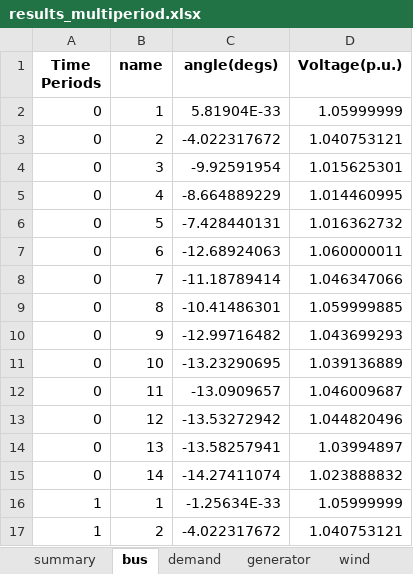
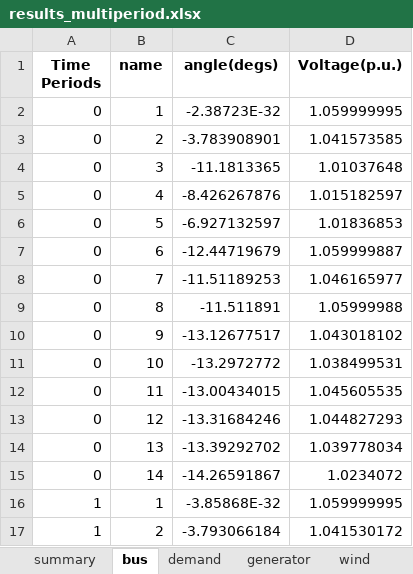
Before and after one commit to RWTH-IAEW/opf-potpourri, an Excel workbook: potpourri/results/results_multiperiod.xlsx, sheet bus, drawn as a sheet; only a part is shown; values as stored, in another font and other column widths than the file's, no borders; the diff covers the shown part only; the diff names each change by its address in the sheet, - before the commit and + after, or states it on an @@ line.

```diff
--- a/potpourri/results/results_multiperiod.xlsx (sheet bus)
+++ b/potpourri/results/results_multiperiod.xlsx (sheet bus)
-C2 (angle(degs)): 5.81904E-33
+C2 (angle(degs)): -2.38723E-32
-D2 (Voltage(p.u.)): 1.05999999
+D2 (Voltage(p.u.)): 1.059999995
-C3 (angle(degs)): -4.022317672
+C3 (angle(degs)): -3.783908901
-D3 (Voltage(p.u.)): 1.040753121
+D3 (Voltage(p.u.)): 1.041573585
-C4 (angle(degs)): -9.92591954
+C4 (angle(degs)): -11.1813365
-D4 (Voltage(p.u.)): 1.015625301
+D4 (Voltage(p.u.)): 1.01037648
-C5 (angle(degs)): -8.664889229
+C5 (angle(degs)): -8.426267876
-D5 (Voltage(p.u.)): 1.014460995
+D5 (Voltage(p.u.)): 1.015182597
-C6 (angle(degs)): -7.428440131
+C6 (angle(degs)): -6.927132597
-D6 (Voltage(p.u.)): 1.016362732
+D6 (Voltage(p.u.)): 1.01836853
-C7 (angle(degs)): -12.68924063
+C7 (angle(degs)): -12.44719679
-D7 (Voltage(p.u.)): 1.060000011
+D7 (Voltage(p.u.)): 1.059999887
-C8 (angle(degs)): -11.18789414
+C8 (angle(degs)): -11.51189253
-D8 (Voltage(p.u.)): 1.046347066
+D8 (Voltage(p.u.)): 1.046165977
-C9 (angle(degs)): -10.41486301
+C9 (angle(degs)): -11.511891
-D9 (Voltage(p.u.)): 1.059999885
+D9 (Voltage(p.u.)): 1.05999988
-C10 (angle(degs)): -12.99716482
+C10 (angle(degs)): -13.12677517
-D10 (Voltage(p.u.)): 1.043699293
+D10 (Voltage(p.u.)): 1.043018102
-C11 (angle(degs)): -13.23290695
+C11 (angle(degs)): -13.2972772
-D11 (Voltage(p.u.)): 1.039136889
+D11 (Voltage(p.u.)): 1.038499531
-C12 (angle(degs)): -13.0909657
+C12 (angle(degs)): -13.00434015
-D12 (Voltage(p.u.)): 1.046009687
+D12 (Voltage(p.u.)): 1.045605535
-C13 (angle(degs)): -13.53272942
+C13 (angle(degs)): -13.31684246
-D13 (Voltage(p.u.)): 1.044820496
+D13 (Voltage(p.u.)): 1.044827293
-C14 (angle(degs)): -13.58257941
+C14 (angle(degs)): -13.39292702
-D14 (Voltage(p.u.)): 1.03994897
+D14 (Voltage(p.u.)): 1.039778034
-C15 (angle(degs)): -14.27411074
+C15 (angle(degs)): -14.26591867
-D15 (Voltage(p.u.)): 1.023888832
+D15 (Voltage(p.u.)): 1.0234072
-C16 (angle(degs)): -1.25634E-33
+C16 (angle(degs)): -3.85868E-32
-D16 (Voltage(p.u.)): 1.05999999
+D16 (Voltage(p.u.)): 1.059999995
-C17 (angle(degs)): -4.022317672
+C17 (angle(degs)): -3.793066184
-D17 (Voltage(p.u.)): 1.040753121
+D17 (Voltage(p.u.)): 1.041530172
```
Also changed, not shown: 248 edited cells elsewhere in this sheet, sheet branch, sheet generator, sheet transformer, sheet summary, sheet demand, other sheet tabs, potpourri/results/results.xlsx, testcases/matpower/case14.xlsx, 53 other files.
